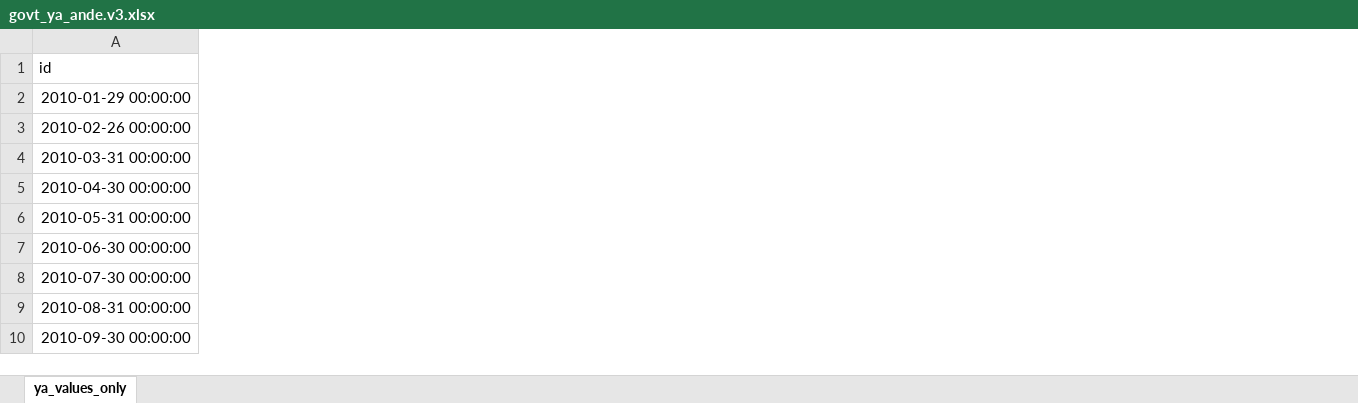
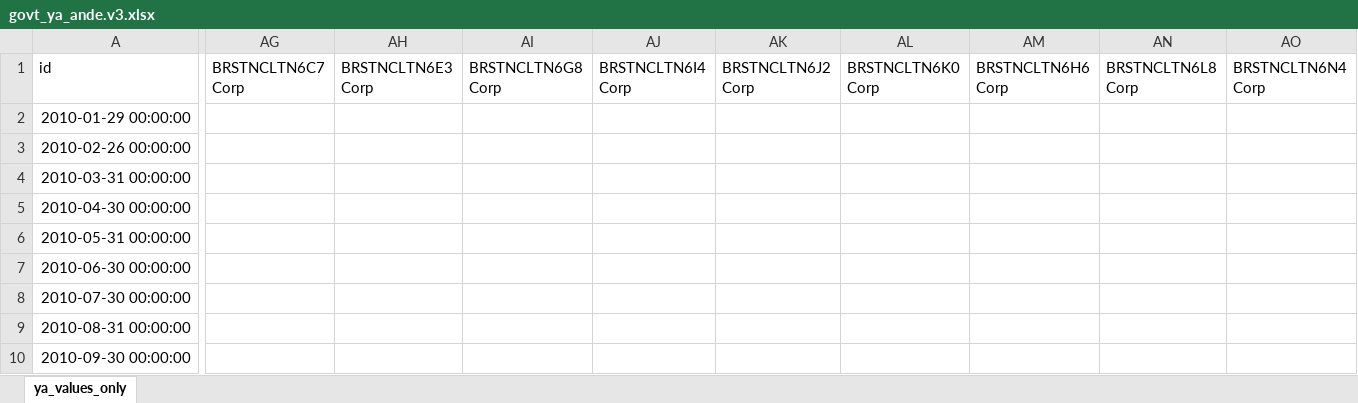
Before and after one commit to thiagossiqueira/tmf_thiago_siqueira, an Excel workbook: datos_y_modelos/db/brazil_domestic_govt_bonds/govt_ya_ande.v3.xlsx, sheet ya_values_only, drawn as a sheet; only a part is shown, gaps mark what is left out; values as stored, in another font and other column widths than the file's, no borders; the diff covers the shown part only; the diff names each change by its address in the sheet, - before the commit and + after, or states it on an @@ line.

```diff
--- a/datos_y_modelos/db/brazil_domestic_govt_bonds/govt_ya_ande.v3.xlsx (sheet ya_values_only)
+++ b/datos_y_modelos/db/brazil_domestic_govt_bonds/govt_ya_ande.v3.xlsx (sheet ya_values_only)
+column AG (BRSTNCLTN6C7 Corp), empty
+column AH (BRSTNCLTN6E3 Corp), empty
+column AI (BRSTNCLTN6G8 Corp), empty
+column AJ (BRSTNCLTN6I4 Corp), empty
+column AK (BRSTNCLTN6J2 Corp), empty
+column AL (BRSTNCLTN6K0 Corp), empty
+column AM (BRSTNCLTN6H6 Corp), empty
+column AN (BRSTNCLTN6L8 Corp), empty
+column AO (BRSTNCLTN6N4 Corp), empty
```
Also changed, not shown: 33 added columns elsewhere in this sheet, datos_y_modelos/db/econometrics_db/panel_main_and_robustness_rebuilt.xlsx, 8 other files.
